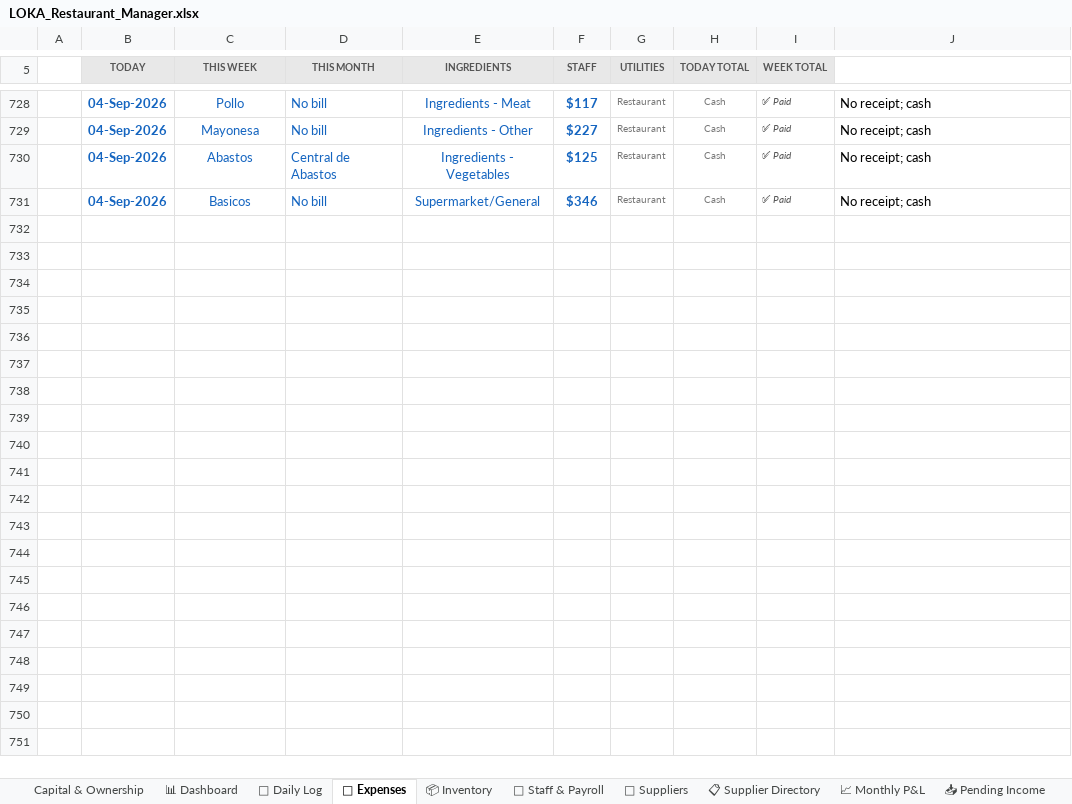
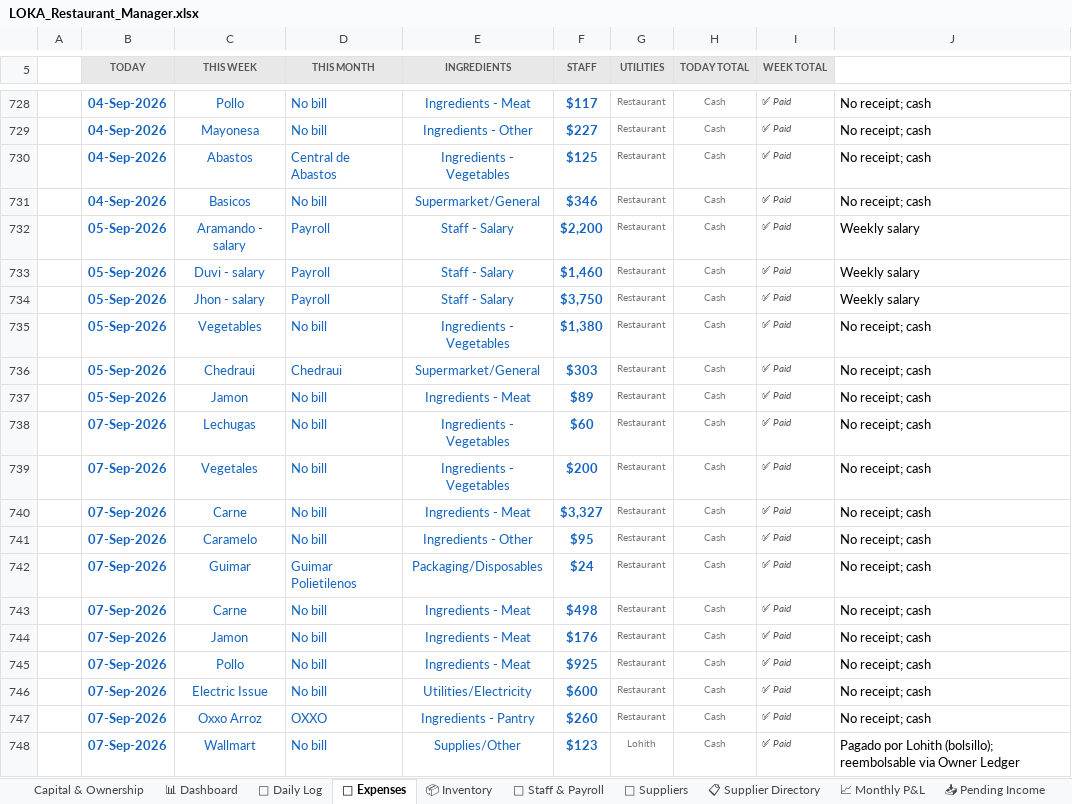
Before and after one commit to mirchimexico-coder/LOKA, an Excel workbook: LOKA_Restaurant_Manager.xlsx, sheet 💸 Expenses, drawn as a sheet; only a part is shown, gaps mark what is left out; values as stored, in another font and other column widths than the file's, no borders; conditional formats not drawn; the diff names each change by its address in the sheet, - before the commit and + after, or states it on an @@ line.

Commit message:
updated todays details

```diff
--- a/LOKA_Restaurant_Manager.xlsx (sheet 💸 Expenses)
+++ b/LOKA_Restaurant_Manager.xlsx (sheet 💸 Expenses)
+row 732:  | 05-Sep-2026 | Aramando - salary | Payroll | Staff - Salary | $2,200 | Restaurant | Cash | ✅ Paid | Weekly salary
+row 733:  | 05-Sep-2026 | Duvi - salary | Payroll | Staff - Salary | $1,460 | Restaurant | Cash | ✅ Paid | Weekly salary
+row 734:  | 05-Sep-2026 | Jhon - salary | Payroll | Staff - Salary | $3,750 | Restaurant | Cash | ✅ Paid | Weekly salary
+row 735:  | 05-Sep-2026 | Vegetables | No bill | Ingredients - Vegetables | $1,380 | Restaurant | Cash | ✅ Paid | No receipt; cash
+row 736:  | 05-Sep-2026 | Chedraui | Chedraui | Supermarket/General | $303 | Restaurant | Cash | ✅ Paid | No receipt; cash
+row 737:  | 05-Sep-2026 | Jamon | No bill | Ingredients - Meat | $89 | Restaurant | Cash | ✅ Paid | No receipt; cash
+row 738:  | 07-Sep-2026 | Lechugas | No bill | Ingredients - Vegetables | $60 | Restaurant | Cash | ✅ Paid | No receipt; cash
+row 739:  | 07-Sep-2026 | Vegetales | No bill | Ingredients - Vegetables | $200 | Restaurant | Cash | ✅ Paid | No receipt; cash
+row 740:  | 07-Sep-2026 | Carne | No bill | Ingredients - Meat | $3,327 | Restaurant | Cash | ✅ Paid | No receipt; cash
+row 741:  | 07-Sep-2026 | Caramelo | No bill | Ingredients - Other | $95 | Restaurant | Cash | ✅ Paid | No receipt; cash
+row 742:  | 07-Sep-2026 | Guimar | Guimar Polietilenos | Packaging/Disposables | $24 | Restaurant | Cash | ✅ Paid | No receipt; cash
+row 743:  | 07-Sep-2026 | Carne | No bill | Ingredients - Meat | $498 | Restaurant | Cash | ✅ Paid | No receipt; cash
+row 744:  | 07-Sep-2026 | Jamon | No bill | Ingredients - Meat | $176 | Restaurant | Cash | ✅ Paid | No receipt; cash
+row 745:  | 07-Sep-2026 | Pollo | No bill | Ingredients - Meat | $925 | Restaurant | Cash | ✅ Paid | No receipt; cash
+row 746:  | 07-Sep-2026 | Electric Issue | No bill | Utilities/Electricity | $600 | Restaurant | Cash | ✅ Paid | No receipt; cash
+row 747:  | 07-Sep-2026 | Oxxo Arroz | OXXO | Ingredients - Pantry | $260 | Restaurant | Cash | ✅ Paid | No receipt; cash
+row 748:  | 07-Sep-2026 | Wallmart | No bill | Supplies/Other | $123 | Lohith | Cash | ✅ Paid | Pagado por Lohith (bolsillo); reembolsable via Owner Ledger
```
Also changed, not shown: sheet 📅 Daily Log, sheet 💰 Owner Ledger, sheet 📈 Monthly P&L, 15 other files.
